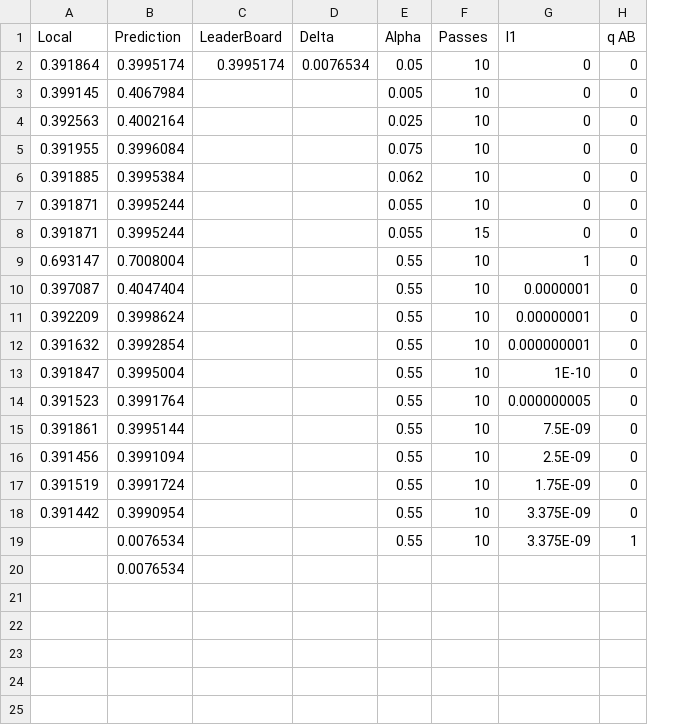
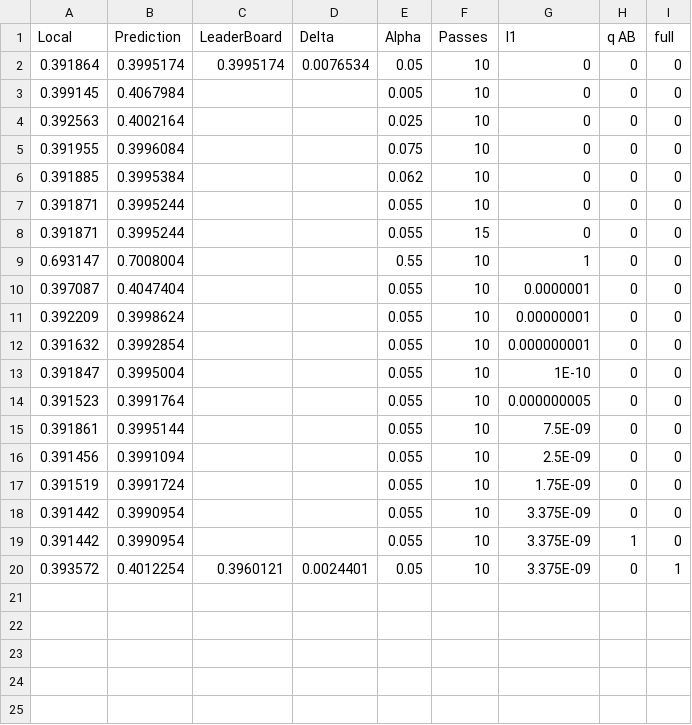
Before and after one commit to EtienneDesticourt/Kaggle-Avazu, a CSV file: VowpalWabbit/scoreCorrelation.csv, drawn as a sheet; only a part is shown; removed rows and columns are numbered as before the commit, all else as after; the diff names each change by its address in the sheet, - before the commit and + after, or states it on an @@ line.

```diff
--- a/VowpalWabbit/scoreCorrelation.csv
+++ b/VowpalWabbit/scoreCorrelation.csv
+column I (full), rows 2-19: all 0
-E10:E19 (Alpha): 0.55
+E10:E19 (Alpha): 0.055
-A19 (Local): (empty)
+A19 (Local): 0.391442
-B19 (Prediction): 0.0076534
+B19 (Prediction): 0.3990954
-row 20:  | 0.0076534
+row 20: 0.393572 | 0.4012254 | 0.3960121 | 0.0024401 | 0.05 | 10 | 3.375E-09 | 0 | 1
```
Also changed, not shown: 1 other file.
